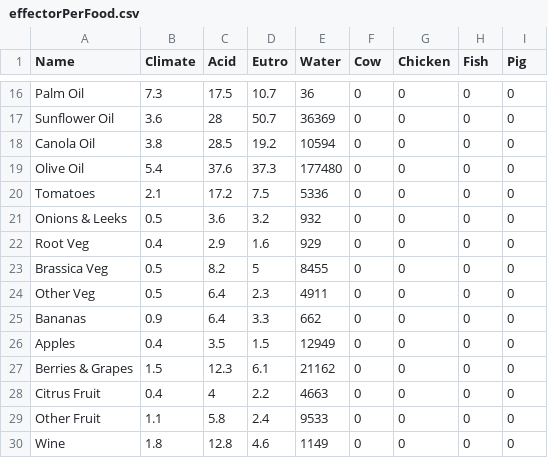
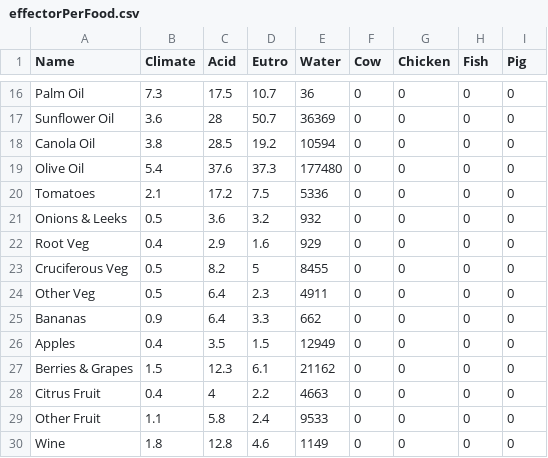
Before and after one commit to jlucassen/eating-responsibly, a CSV file: data/effectorPerFood.csv, drawn as a sheet; only a part is shown, gaps mark what is left out.

```diff
--- a/data/effectorPerFood.csv
+++ b/data/effectorPerFood.csv
@@ -22,3 +22,3 @@ Onions & Leeks,0.5,3.6,3.2,932,0,0,0,0
 Root Veg,0.4,2.9,1.6,929,0,0,0,0
-Brassica Veg,0.5,8.2,5,8455,0,0,0,0
+Cruciferous Veg,0.5,8.2,5,8455,0,0,0,0
 Other Veg,0.5,6.4,2.3,4911,0,0,0,0
```
Also changed, not shown: 1 other file.
